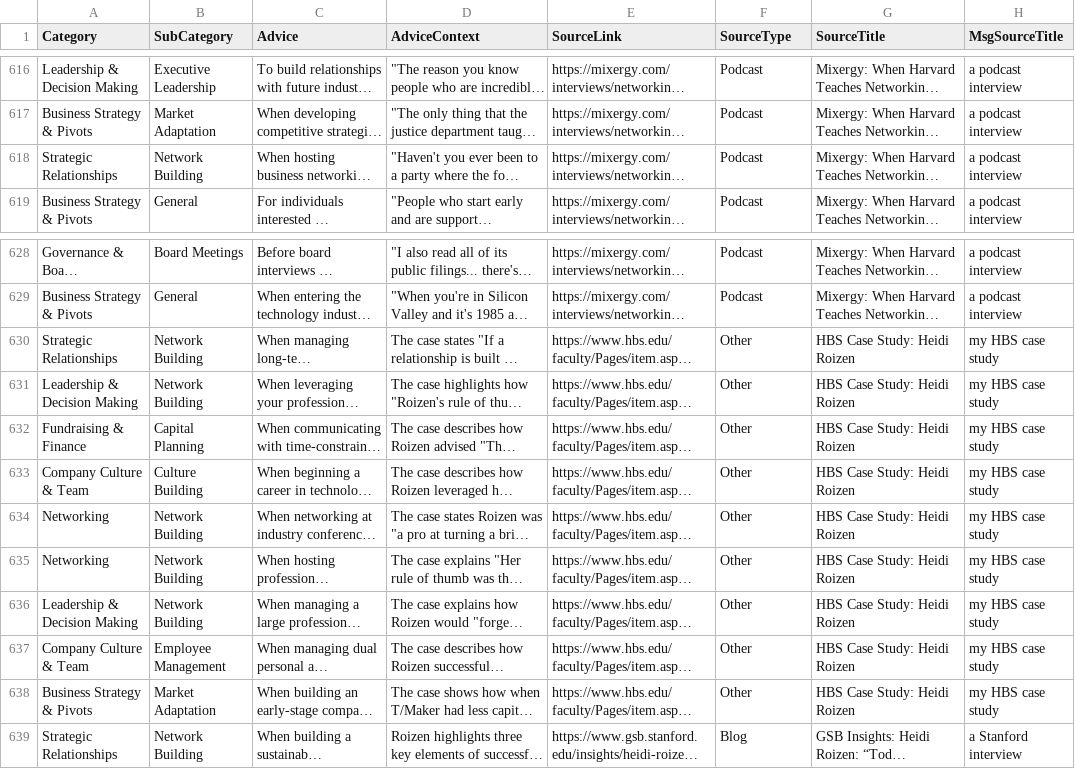
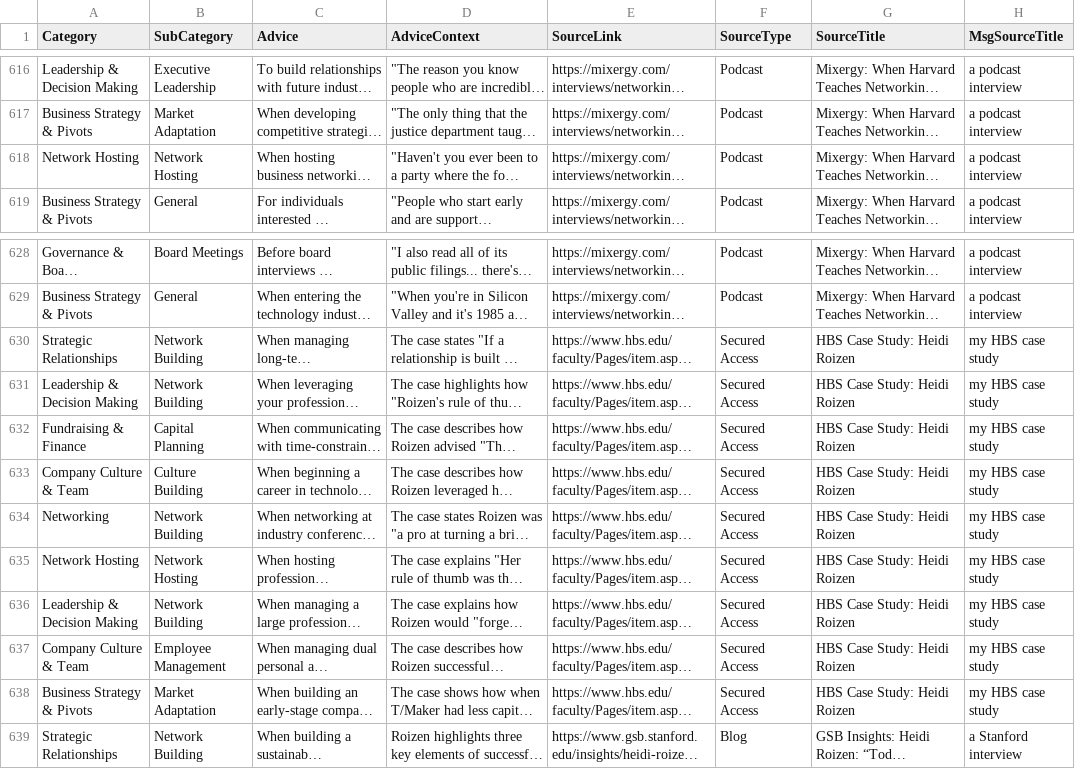
Before and after one commit to njenga-kariuki/HeidiChatbot, a CSV file: server/data/advice.csv, drawn as a sheet; only a part is shown, gaps mark what is left out; long unchanged cells end in …; the diff names each change by its address in the sheet, - before the commit and + after, or states it on an @@ line.

Commit message:
feat: add report analysis, enhance search (100% direct match, better logic), implement top 10 insights, fix search focus, add related insights component (WIP), update CSV data (HBS + network mapping)

```diff
--- a/server/data/advice.csv
+++ b/server/data/advice.csv
-A618 (Category): Strategic Relationships
+A618 (Category): Network Hosting
-B618 (SubCategory): Network Building
+B618 (SubCategory): Network Hosting
-F630:F638 (SourceType): Other
+F630:F638 (SourceType): Secured Access
-A635 (Category): Networking
+A635 (Category): Network Hosting
-B635 (SubCategory): Network Building
+B635 (SubCategory): Network Hosting
```
Also changed, not shown: server/data/new_advice.csv, 19 other files.
